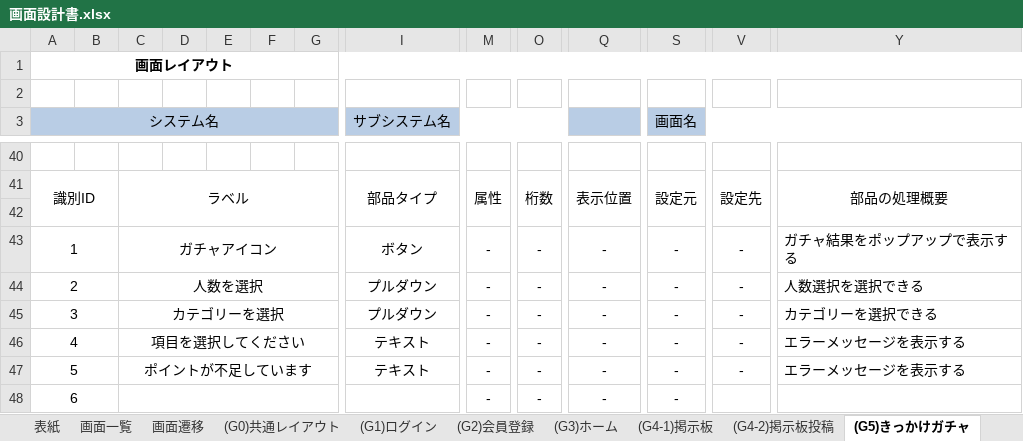
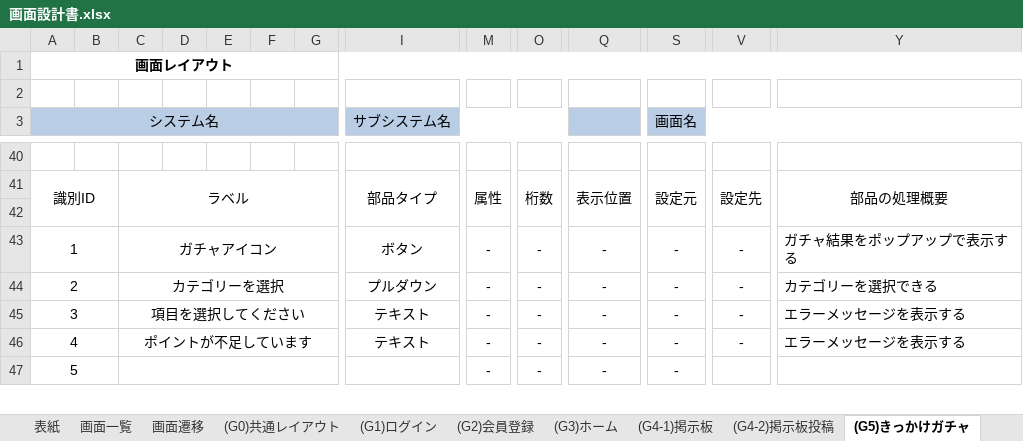
Before and after one commit to kawaguchi-mizuki/SAKURA, an Excel workbook: 設計書/画面設計書.xlsx, sheet (G5)きっかけガチャ, drawn as a sheet; only a part is shown, gaps mark what is left out; values as stored, in another font and other column widths than the file's, no borders; charts and pictures not drawn; removed rows and columns are numbered as before the commit, all else as after; rows hold the shown columns only; the diff names each change by its address in the sheet, - before the commit and + after, or states it on an @@ line.

```diff
--- a/設計書/画面設計書.xlsx (sheet (G5)きっかけガチャ)
+++ b/設計書/画面設計書.xlsx (sheet (G5)きっかけガチャ)
-row 44: 2 |  | 人数を選択 |  |  |  |  | プルダウン | - | - | - | - | - | 人数選択を選択できる
@@ column A (システム名) renumbered from row 44 down @@
```
Also changed, not shown: sheet (G3)ホーム, sheet (G7-2)マイページ変更画面, sheet 表紙, sheet (G6-3)プロフィール閲覧, sheet (G7-1)マイページ画面, sheet （G6-1)チャット選択, charts or pictures.
